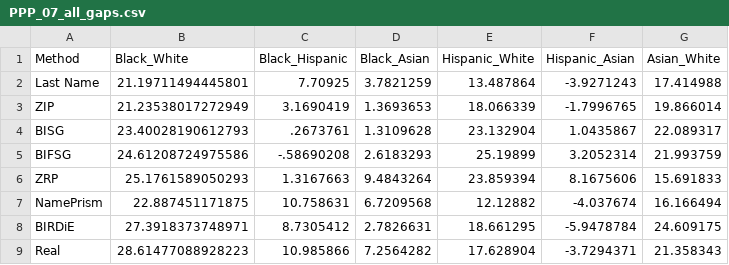
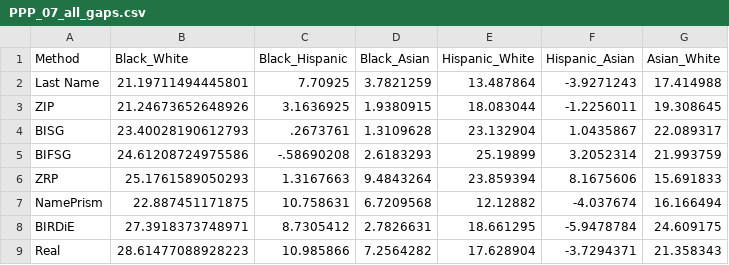
Before and after one commit to apalbright/imputing_race, a CSV file: Results/Plots/PPP_07_all_gaps.csv, drawn as a sheet.

```diff
--- a/Results/Plots/PPP_07_all_gaps.csv
+++ b/Results/Plots/PPP_07_all_gaps.csv
@@ -2,3 +2,3 @@ Method,Black_White,Black_Hispanic,Black_Asian,Hispanic_White,Hispanic_Asian,Asia
 Last Name,21.19711494445801,7.70925,3.7821259,13.487864,-3.9271243,17.414988
-ZIP,21.23538017272949,3.1690419,1.3693653,18.066339,-1.7996765,19.866014
+ZIP,21.24673652648926,3.1636925,1.9380915,18.083044,-1.2256011,19.308645
 BISG,23.40028190612793,.2673761,1.3109628,23.132904,1.0435867,22.089317
```
Also changed, not shown: Results/Plots/PPP_02_recall.csv, Results/Plots/PPP_03_precision.csv, 6 other files.
